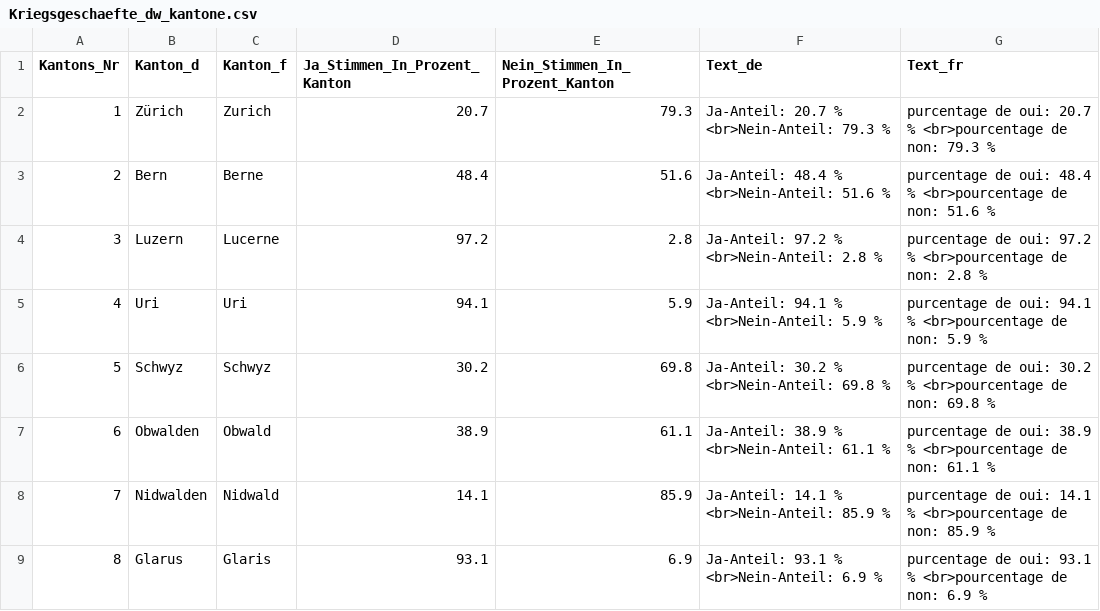
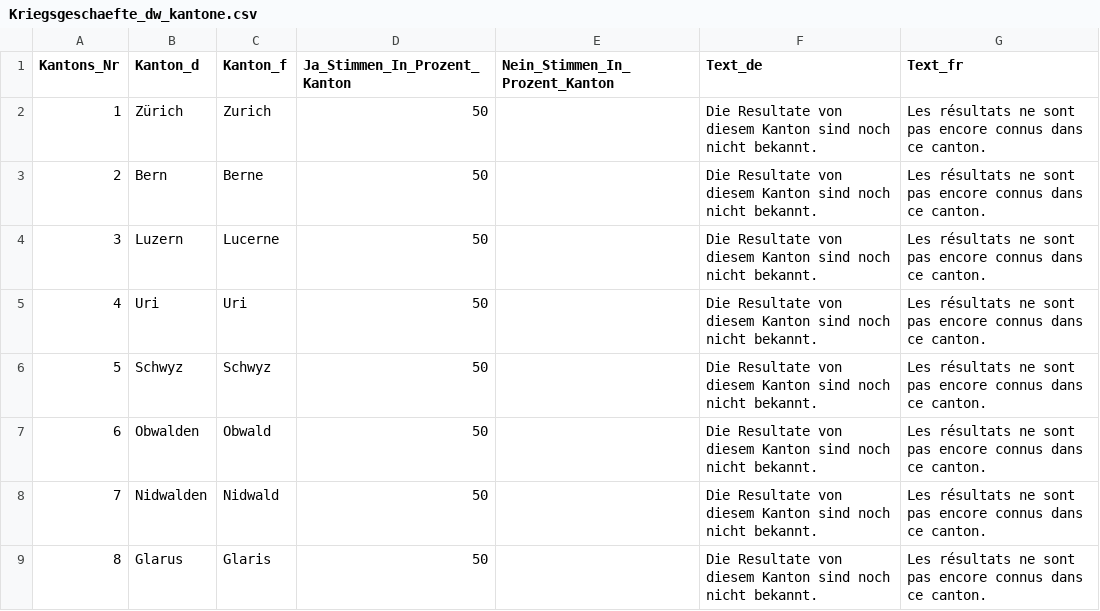
Before and after one commit to awp-finanznachrichten/lena_november2020, a CSV file: Output/Kriegsgeschaefte_dw_kantone.csv, drawn as a sheet; only a part is shown; the diff covers the shown part only.

```diff
--- a/Output/Kriegsgeschaefte_dw_kantone.csv
+++ b/Output/Kriegsgeschaefte_dw_kantone.csv
@@ -1,9 +1,9 @@
 "Kantons_Nr","Kanton_d","Kanton_f","Ja_Stimmen_In_Prozent_Kanton","Nein_Stimmen_In_Prozent_Kanton","Text_de","Text_fr"
-1,"Zürich","Zurich",20.7,79.3,"Ja-Anteil: 20.7 % <br>Nein-Anteil: 79.3 %","purcentage de oui: 20.7 % <br>pourcentage de non: 79.3 %"
-2,"Bern","Berne",48.4,51.6,"Ja-Anteil: 48.4 % <br>Nein-Anteil: 51.6 %","purcentage de oui: 48.4 % <br>pourcentage de non: 51.6 %"
-3,"Luzern","Lucerne",97.2,2.8,"Ja-Anteil: 97.2 % <br>Nein-Anteil: 2.8 %","purcentage de oui: 97.2 % <br>pourcentage de non: 2.8 %"
-4,"Uri","Uri",94.1,5.9,"Ja-Anteil: 94.1 % <br>Nein-Anteil: 5.9 %","purcentage de oui: 94.1 % <br>pourcentage de non: 5.9 %"
-5,"Schwyz","Schwyz",30.2,69.8,"Ja-Anteil: 30.2 % <br>Nein-Anteil: 69.8 %","purcentage de oui: 30.2 % <br>pourcentage de non: 69.8 %"
-6,"Obwalden","Obwald",38.9,61.1,"Ja-Anteil: 38.9 % <br>Nein-Anteil: 61.1 %","purcentage de oui: 38.9 % <br>pourcentage de non: 61.1 %"
-7,"Nidwalden","Nidwald",14.1,85.9,"Ja-Anteil: 14.1 % <br>Nein-Anteil: 85.9 %","purcentage de oui: 14.1 % <br>pourcentage de non: 85.9 %"
-8,"Glarus","Glaris",93.1,6.9,"Ja-Anteil: 93.1 % <br>Nein-Anteil: 6.9 %","purcentage de oui: 93.1 % <br>pourcentage de non: 6.9 %"
+1,"Zürich","Zurich",50,,"Die Resultate von diesem Kanton sind noch nicht bekannt.","Les résultats ne sont pas encore connus dans ce canton."
+2,"Bern","Berne",50,,"Die Resultate von diesem Kanton sind noch nicht bekannt.","Les résultats ne sont pas encore connus dans ce canton."
+3,"Luzern","Lucerne",50,,"Die Resultate von diesem Kanton sind noch nicht bekannt.","Les résultats ne sont pas encore connus dans ce canton."
+4,"Uri","Uri",50,,"Die Resultate von diesem Kanton sind noch nicht bekannt.","Les résultats ne sont pas encore connus dans ce canton."
+5,"Schwyz","Schwyz",50,,"Die Resultate von diesem Kanton sind noch nicht bekannt.","Les résultats ne sont pas encore connus dans ce canton."
+6,"Obwalden","Obwald",50,,"Die Resultate von diesem Kanton sind noch nicht bekannt.","Les résultats ne sont pas encore connus dans ce canton."
+7,"Nidwalden","Nidwald",50,,"Die Resultate von diesem Kanton sind noch nicht bekannt.","Les résultats ne sont pas encore connus dans ce canton."
+8,"Glarus","Glaris",50,,"Die Resultate von diesem Kanton sind noch nicht bekannt.","Les résultats ne sont pas encore connus dans ce canton."
```
Also changed, not shown: 72 edited cells elsewhere in this file, Output/Konzernverantwortung_dw_kantone.csv, 6 other files.
